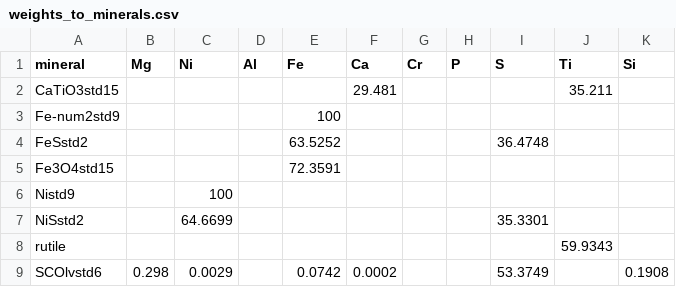
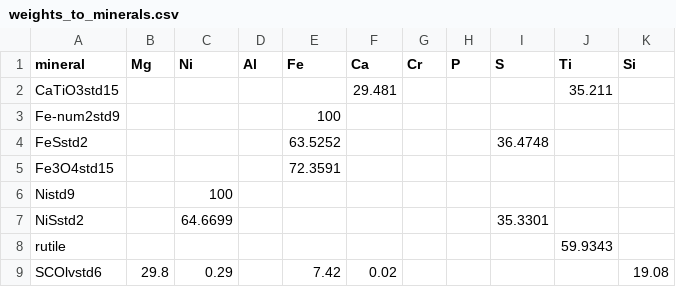
Before and after one commit to HackTheSolarSystem/MineralMapping, a CSV file: challenge_data/weights_to_minerals.csv, drawn as a sheet.

Commit message:
update weights for SCOlv

```diff
--- a/challenge_data/weights_to_minerals.csv
+++ b/challenge_data/weights_to_minerals.csv
@@ -8,2 +8,2 @@ NiSstd2,,64.6699,,,,,,35.3301,,
 rutile,,,,,,,,,59.9343,
-SCOlvstd6,0.298,0.0029,,0.0742,0.0002,,,53.3749,,0.1908
+SCOlvstd6,29.8,0.29,,7.42,0.02,,,,,19.08
```
